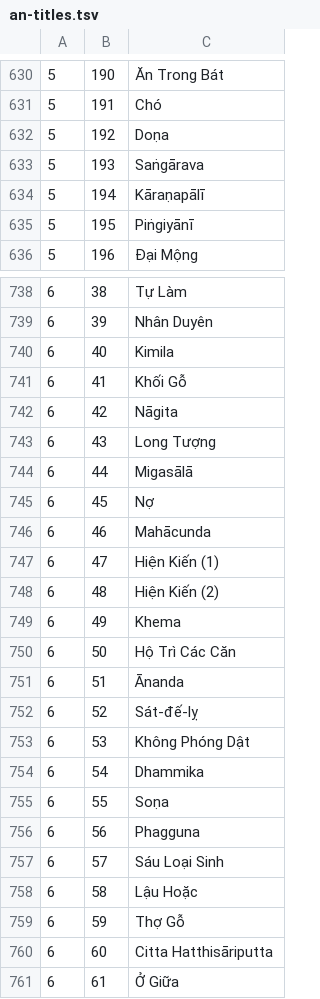
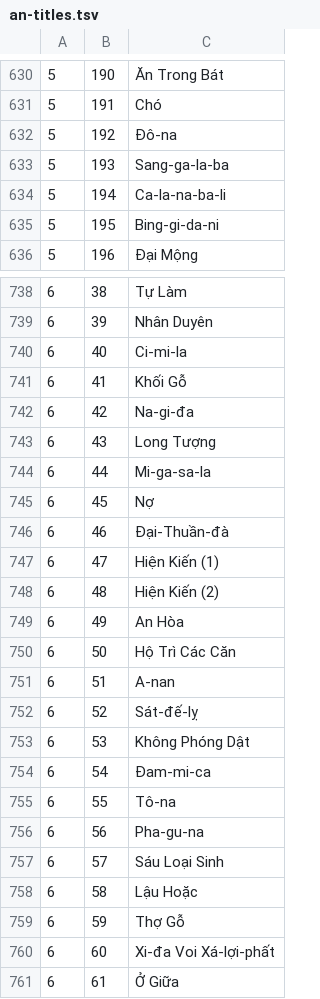
Before and after one commit to ngosangns/duc-phat, a TSV file: scripts/an-titles.tsv, drawn as a sheet; only a part is shown, gaps mark what is left out; the diff covers the shown part only.

```diff
--- a/scripts/an-titles.tsv
+++ b/scripts/an-titles.tsv
@@ -631,6 +631,6 @@
 5	191	Chó
-5	192	Doṇa
-5	193	Saṅgārava
-5	194	Kāraṇapālī
-5	195	Piṅgiyānī
+5	192	Đô-na
+5	193	Sang-ga-la-ba
+5	194	Ca-la-na-ba-li
+5	195	Bing-gi-da-ni
 5	196	Đại Mộng
@@ -739,19 +739,19 @@
 6	39	Nhân Duyên
-6	40	Kimila
+6	40	Ci-mi-la
 6	41	Khối Gỗ
-6	42	Nāgita
+6	42	Na-gi-đa
 6	43	Long Tượng
-6	44	Migasālā
+6	44	Mi-ga-sa-la
 6	45	Nợ
-6	46	Mahācunda
+6	46	Đại-Thuần-đà
 6	47	Hiện Kiến (1)
 6	48	Hiện Kiến (2)
-6	49	Khema
+6	49	An Hòa
 6	50	Hộ Trì Các Căn
-6	51	Ānanda
+6	51	A-nan
 6	52	Sát-đế-lỵ
 6	53	Không Phóng Dật
-6	54	Dhammika
-6	55	Soṇa
-6	56	Phagguna
+6	54	Đam-mi-ca
+6	55	Tô-na
+6	56	Pha-gu-na
 6	57	Sáu Loại Sinh
@@ -759,3 +759,3 @@
 6	59	Thợ Gỗ
-6	60	Citta Hatthisāriputta
+6	60	Xi-đa Voi Xá-lợi-phất
 6	61	Ở Giữa
```
Also changed, not shown: 167 edited cells elsewhere in this file, scripts/kn-titles.tsv, scripts/mn-titles.tsv, 45 other files.
